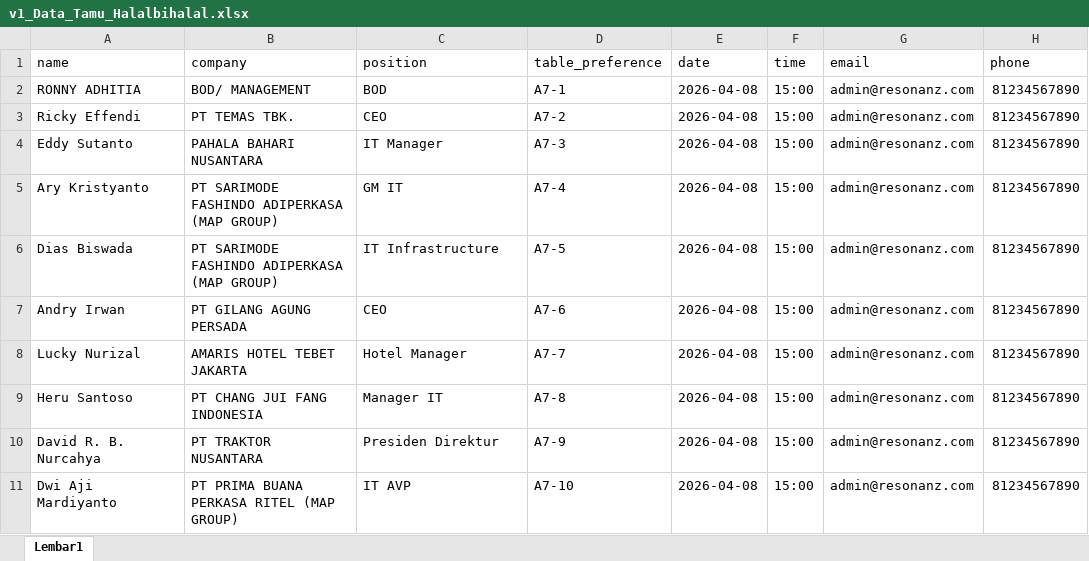
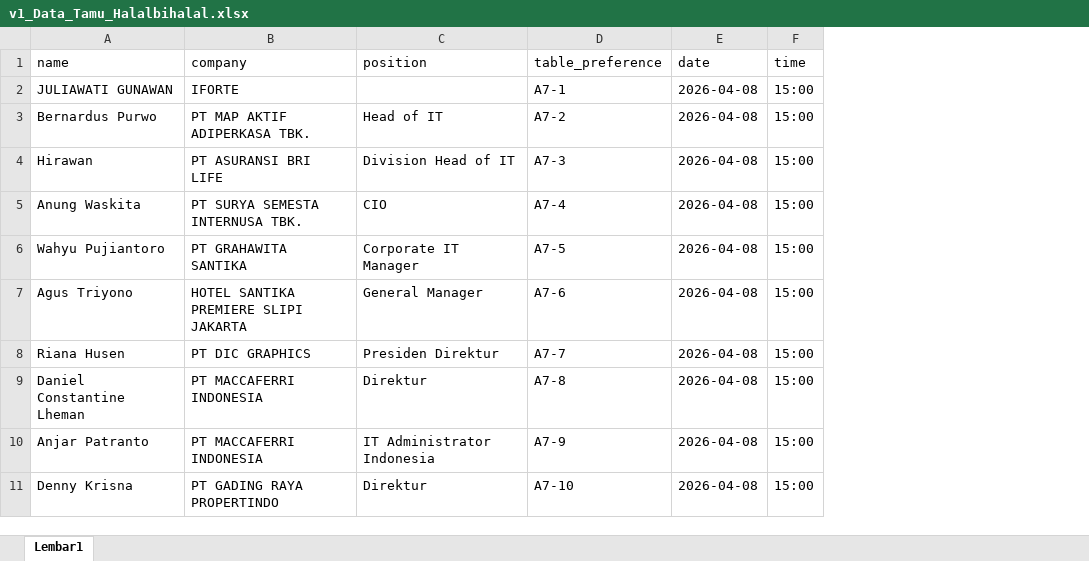
Before and after one commit to DiesEdu/reservation-app, an Excel workbook: v1_Data_Tamu_Halalbihalal.xlsx, sheet Lembar1, drawn as a sheet; only a part is shown; values as stored, in another font and other column widths than the file's, no cell formats; removed rows and columns are numbered as before the commit, all else as after; the diff covers the shown part only; the diff names each change by its address in the sheet, - before the commit and + after, or states it on an @@ line.

```diff
--- a/v1_Data_Tamu_Halalbihalal.xlsx (sheet Lembar1)
+++ b/v1_Data_Tamu_Halalbihalal.xlsx (sheet Lembar1)
-column G (email), rows 2-11: all admin@resonanz.com
-column H (phone), rows 2-11: all 81234567890
-A2 (name): RONNY ADHITIA
+A2 (name): JULIAWATI GUNAWAN
-B2 (company): BOD/ MANAGEMENT
+B2 (company): IFORTE
-C2 (position): BOD
+C2 (position): (empty)
-A3 (name): Ricky Effendi
+A3 (name): Bernardus Purwo
-B3 (company): PT TEMAS TBK.
+B3 (company): PT MAP AKTIF ADIPERKASA TBK.
-C3 (position): CEO
+C3 (position): Head of IT
-A4 (name): Eddy Sutanto
+A4 (name): Hirawan
-B4 (company): PAHALA BAHARI NUSANTARA
+B4 (company): PT ASURANSI BRI LIFE
-C4 (position): IT Manager
+C4 (position): Division Head of IT
-A5 (name): Ary Kristyanto
+A5 (name): Anung Waskita
-B5 (company): PT SARIMODE FASHINDO ADIPERKASA (MAP GROUP)
+B5 (company): PT SURYA SEMESTA INTERNUSA TBK.
-C5 (position): GM IT
+C5 (position): CIO
-A6 (name): Dias Biswada
+A6 (name): Wahyu Pujiantoro
-B6 (company): PT SARIMODE FASHINDO ADIPERKASA (MAP GROUP)
+B6 (company): PT GRAHAWITA SANTIKA
-C6 (position): IT Infrastructure
+C6 (position): Corporate IT Manager
-A7 (name): Andry Irwan
+A7 (name): Agus Triyono
-B7 (company): PT GILANG AGUNG PERSADA
+B7 (company): HOTEL SANTIKA PREMIERE SLIPI JAKARTA
-C7 (position): CEO
+C7 (position): General Manager
-A8 (name): Lucky Nurizal
+A8 (name): Riana Husen
-B8 (company): AMARIS HOTEL TEBET JAKARTA
+B8 (company): PT DIC GRAPHICS
-C8 (position): Hotel Manager
+C8 (position): Presiden Direktur
-A9 (name): Heru Santoso
+A9 (name): Daniel Constantine Lheman
-B9 (company): PT CHANG JUI FANG INDONESIA
+B9 (company): PT MACCAFERRI INDONESIA
-C9 (position): Manager IT
+C9 (position): Direktur
-A10 (name): David R. B. Nurcahya
+A10 (name): Anjar Patranto
-B10 (company): PT TRAKTOR NUSANTARA
+B10 (company): PT MACCAFERRI INDONESIA
-C10 (position): Presiden Direktur
+C10 (position): IT Administrator Indonesia
-A11 (name): Dwi Aji Mardiyanto
+A11 (name): Denny Krisna
-B11 (company): PT PRIMA BUANA PERKASA RITEL (MAP GROUP)
+B11 (company): PT GADING RAYA PROPERTINDO
-C11 (position): IT AVP
+C11 (position): Direktur
```
Also changed, not shown: other rows of this sheet, cell formats, 11 other files.
